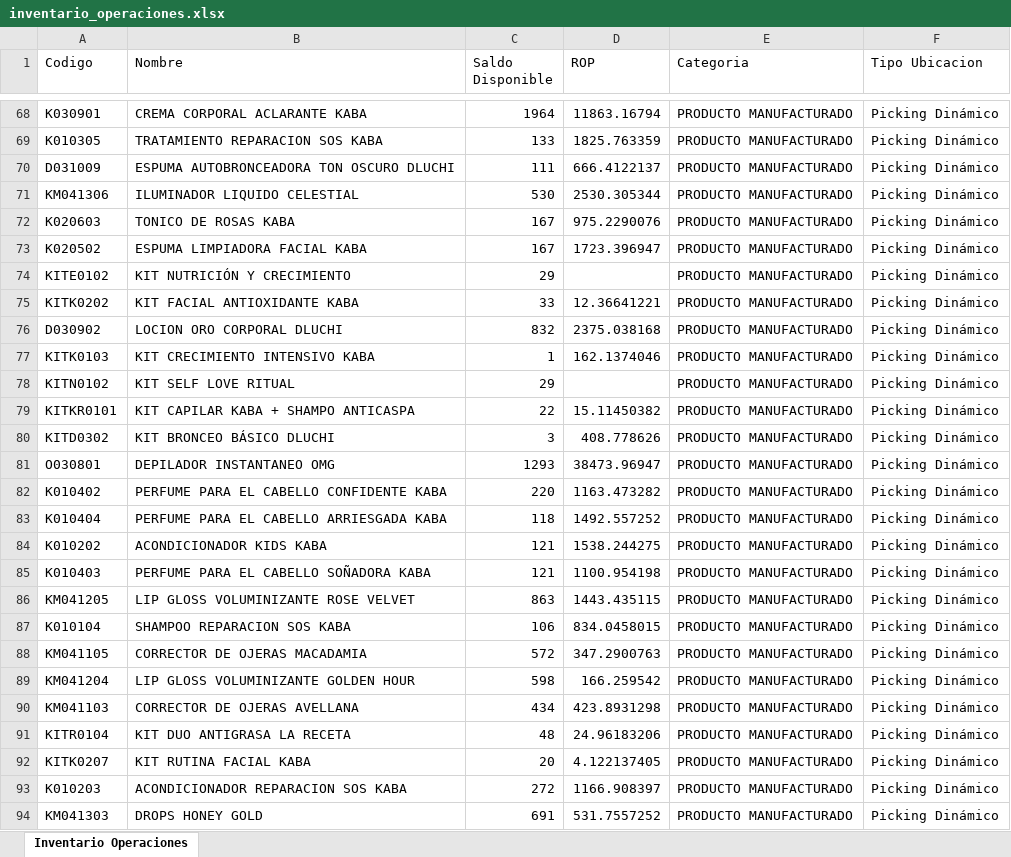
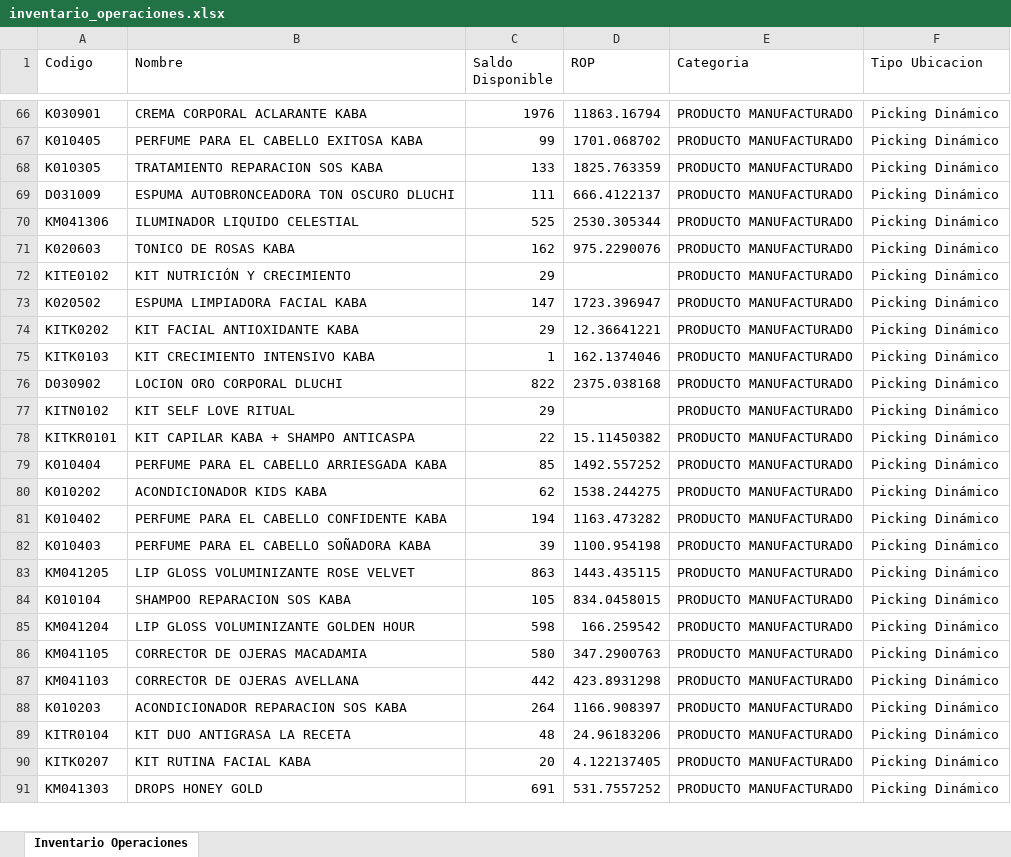
Before and after one commit to gaduqueja07/dashboard-dluchi, an Excel workbook: inventario_operaciones.xlsx, sheet Inventario Operaciones, drawn as a sheet; only a part is shown, gaps mark what is left out; values as stored, in another font and other column widths than the file's, no borders; removed rows and columns are numbered as before the commit, all else as after; the diff covers the shown part only; the diff names each change by its address in the sheet, - before the commit and + after, or states it on an @@ line.

Commit message:
Actualizar inventario_operaciones.xlsx - 2026-11-24 06:58

```diff
--- a/inventario_operaciones.xlsx (sheet Inventario Operaciones)
+++ b/inventario_operaciones.xlsx (sheet Inventario Operaciones)
-C66 (Saldo Disponible): 1964
+C66 (Saldo Disponible): 1976
+row 67: K010405 | PERFUME PARA EL CABELLO EXITOSA KABA | 99 | 1701.068702 | PRODUCTO MANUFACTURADO | Picking Dinámico
-C70 (Saldo Disponible): 530
+C70 (Saldo Disponible): 525
-C71 (Saldo Disponible): 167
+C71 (Saldo Disponible): 162
-row 73: K020502 | ESPUMA LIMPIADORA FACIAL KABA | 167 | 1723.396947 | PRODUCTO MANUFACTURADO | Picking Dinámico
+row 73: K020502 | ESPUMA LIMPIADORA FACIAL KABA | 147 | 1723.396947 | PRODUCTO MANUFACTURADO | Picking Dinámico
-C74 (Saldo Disponible): 33
+C74 (Saldo Disponible): 29
-row 76: D030902 | LOCION ORO CORPORAL DLUCHI | 832 | 2375.038168 | PRODUCTO MANUFACTURADO | Picking Dinámico
+row 76: D030902 | LOCION ORO CORPORAL DLUCHI | 822 | 2375.038168 | PRODUCTO MANUFACTURADO | Picking Dinámico
-row 80: KITD0302 | KIT BRONCEO BÁSICO DLUCHI | 3 | 408.778626 | PRODUCTO MANUFACTURADO | Picking Dinámico
-row 81: O030801 | DEPILADOR INSTANTANEO OMG | 1293 | 38473.96947 | PRODUCTO MANUFACTURADO | Picking Dinámico
-row 82: K010402 | PERFUME PARA EL CABELLO CONFIDENTE KABA | 220 | 1163.473282 | PRODUCTO MANUFACTURADO | Picking Dinámico
-C79 (Saldo Disponible): 118
+C79 (Saldo Disponible): 85
-C80 (Saldo Disponible): 121
+C80 (Saldo Disponible): 62
+row 81: K010402 | PERFUME PARA EL CABELLO CONFIDENTE KABA | 194 | 1163.473282 | PRODUCTO MANUFACTURADO | Picking Dinámico
-C82 (Saldo Disponible): 121
+C82 (Saldo Disponible): 39
-C84 (Saldo Disponible): 106
+C84 (Saldo Disponible): 105
-row 88: KM041105 | CORRECTOR DE OJERAS MACADAMIA | 572 | 347.2900763 | PRODUCTO MANUFACTURADO | Picking Dinámico
+row 86: KM041105 | CORRECTOR DE OJERAS MACADAMIA | 580 | 347.2900763 | PRODUCTO MANUFACTURADO | Picking Dinámico
-C87 (Saldo Disponible): 434
+C87 (Saldo Disponible): 442
+row 88: K010203 | ACONDICIONADOR REPARACION SOS KABA | 264 | 1166.908397 | PRODUCTO MANUFACTURADO | Picking Dinámico
-row 93: K010203 | ACONDICIONADOR REPARACION SOS KABA | 272 | 1166.908397 | PRODUCTO MANUFACTURADO | Picking Dinámico
```
Also changed, not shown: 28 added rows, 28 removed rows, 314 moved rows and 99 edited cells elsewhere in this sheet.
